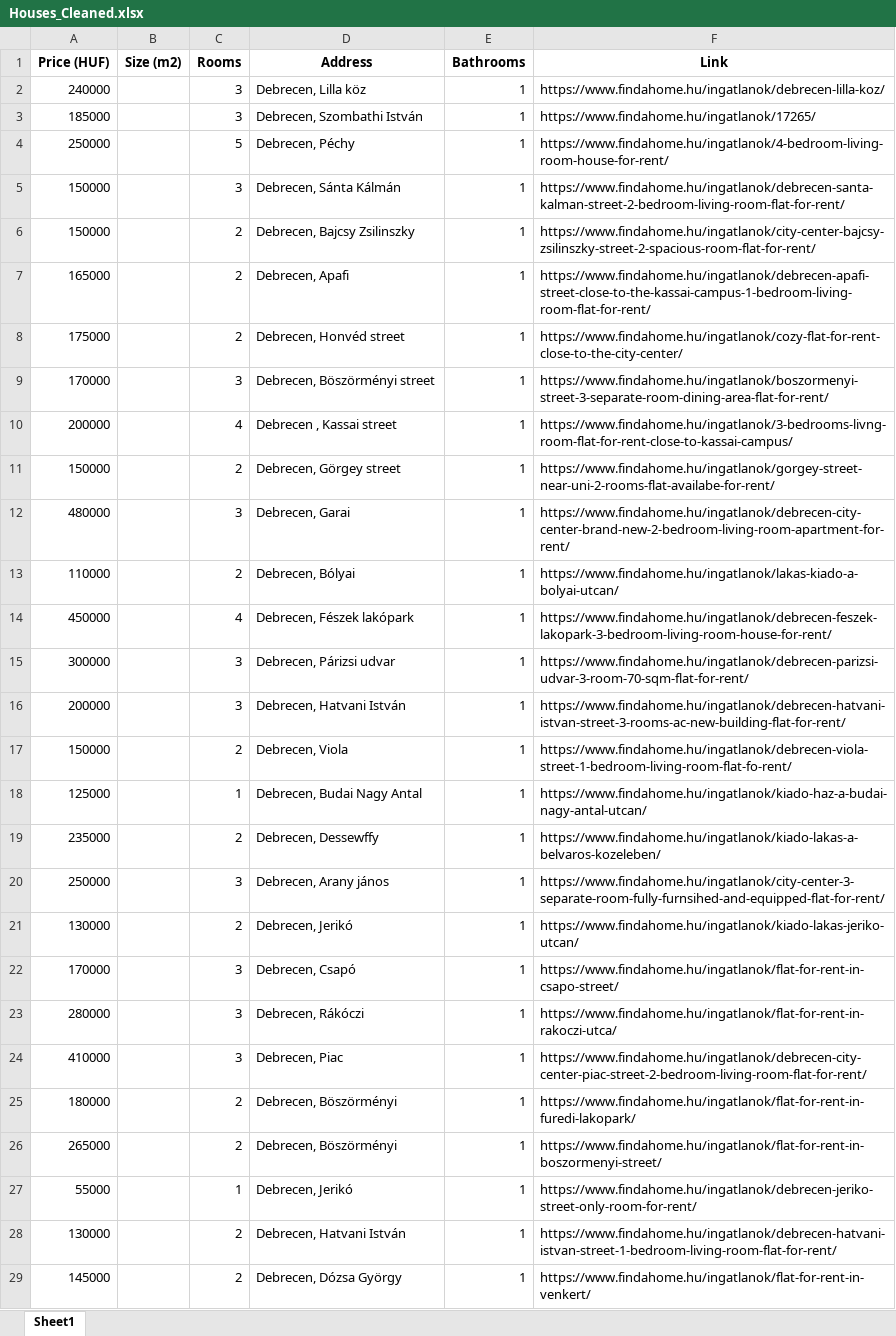
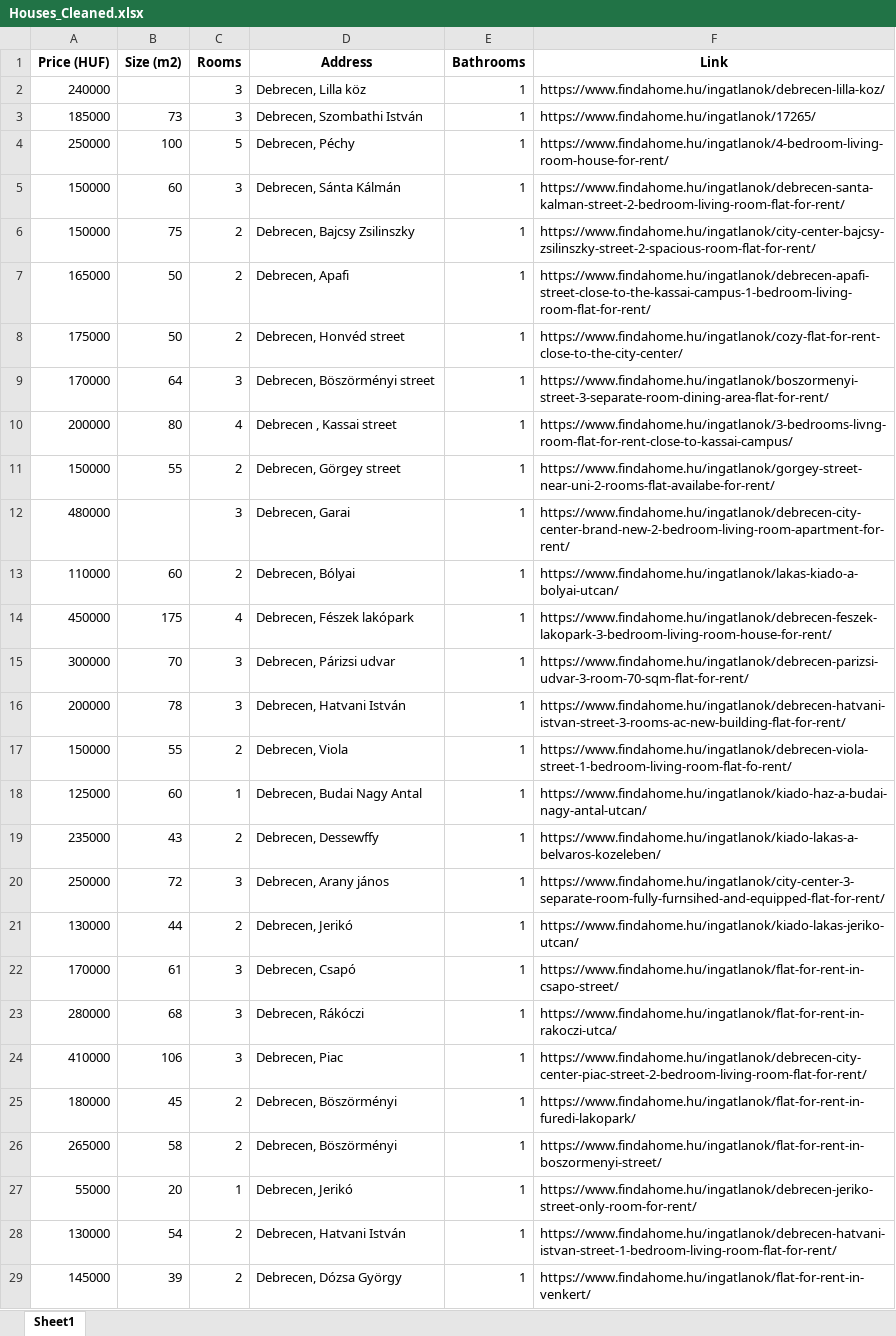
Before and after one commit to YousefBarakat99/Streamlit, an Excel workbook: streamlit/Houses_Cleaned.xlsx, sheet Sheet1, drawn as a sheet; only a part is shown; values as stored, in another font and other column widths than the file's, no borders; the diff covers the shown part only; the diff names each change by its address in the sheet, - before the commit and + after, or states it on an @@ line.

```diff
--- a/streamlit/Houses_Cleaned.xlsx (sheet Sheet1)
+++ b/streamlit/Houses_Cleaned.xlsx (sheet Sheet1)
-B3 (Size (m2)): (empty)
+B3 (Size (m2)): 73
-B4 (Size (m2)): (empty)
+B4 (Size (m2)): 100
-B5 (Size (m2)): (empty)
+B5 (Size (m2)): 60
-B6 (Size (m2)): (empty)
+B6 (Size (m2)): 75
-B7:B8 (Size (m2)): (empty)
+B7:B8 (Size (m2)): 50
-B9 (Size (m2)): (empty)
+B9 (Size (m2)): 64
-B10 (Size (m2)): (empty)
+B10 (Size (m2)): 80
-B11 (Size (m2)): (empty)
+B11 (Size (m2)): 55
-B13 (Size (m2)): (empty)
+B13 (Size (m2)): 60
-B14 (Size (m2)): (empty)
+B14 (Size (m2)): 175
-B15 (Size (m2)): (empty)
+B15 (Size (m2)): 70
-B16 (Size (m2)): (empty)
+B16 (Size (m2)): 78
-B17 (Size (m2)): (empty)
+B17 (Size (m2)): 55
-B18 (Size (m2)): (empty)
+B18 (Size (m2)): 60
-B19 (Size (m2)): (empty)
+B19 (Size (m2)): 43
-B20 (Size (m2)): (empty)
+B20 (Size (m2)): 72
-B21 (Size (m2)): (empty)
+B21 (Size (m2)): 44
-B22 (Size (m2)): (empty)
+B22 (Size (m2)): 61
-B23 (Size (m2)): (empty)
+B23 (Size (m2)): 68
-B24 (Size (m2)): (empty)
+B24 (Size (m2)): 106
-B25 (Size (m2)): (empty)
+B25 (Size (m2)): 45
-B26 (Size (m2)): (empty)
+B26 (Size (m2)): 58
-B27 (Size (m2)): (empty)
+B27 (Size (m2)): 20
-B28 (Size (m2)): (empty)
+B28 (Size (m2)): 54
-B29 (Size (m2)): (empty)
+B29 (Size (m2)): 39
```
Also changed, not shown: other rows of this sheet.
